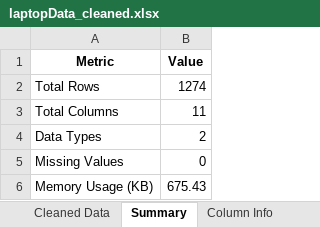
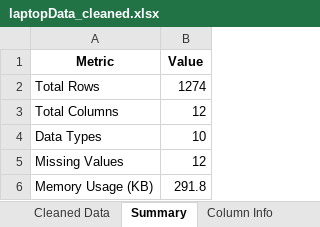
Before and after one commit to vedantdalavi14/CSV, an Excel workbook: uploads/laptopData_cleaned.xlsx, sheet Summary, drawn as a sheet; values as stored, in another font and other column widths than the file's, no borders; the diff names each change by its address in the sheet, - before the commit and + after, or states it on an @@ line.

```diff
--- a/uploads/laptopData_cleaned.xlsx (sheet Summary)
+++ b/uploads/laptopData_cleaned.xlsx (sheet Summary)
-B3 (Value): 11
+B3 (Value): 12
-B4 (Value): 2
+B4 (Value): 10
-B5 (Value): 0
+B5 (Value): 12
-B6 (Value): 675.43
+B6 (Value): 291.8
```
Also changed, not shown: sheet Cleaned Data, sheet Column Info, 6 other files.
